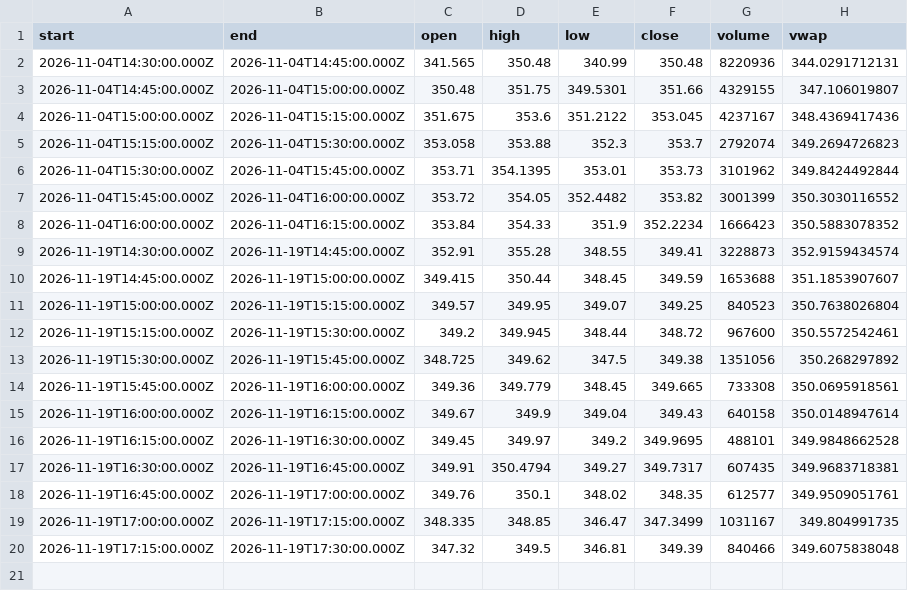
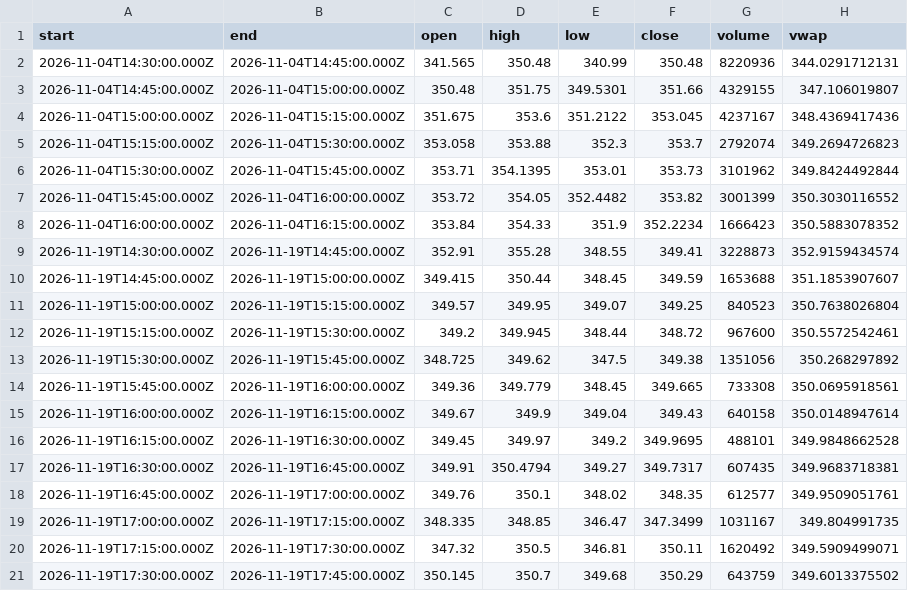
Before and after one commit to karab-commits/trading-desk, a CSV file: bars/AAPL_15m.csv, drawn as a sheet.

```diff
--- a/bars/AAPL_15m.csv
+++ b/bars/AAPL_15m.csv
@@ -19,2 +19,3 @@ start,end,open,high,low,close,volume,vwap
 2026-11-19T17:00:00.000Z,2026-11-19T17:15:00.000Z,348.335,348.85,346.47,347.3499,1031167,349.804991735
-2026-11-19T17:15:00.000Z,2026-11-19T17:30:00.000Z,347.32,349.5,346.81,349.39,840466,349.6075838048
+2026-11-19T17:15:00.000Z,2026-11-19T17:30:00.000Z,347.32,350.5,346.81,350.11,1620492,349.5909499071
+2026-11-19T17:30:00.000Z,2026-11-19T17:45:00.000Z,350.145,350.7,349.68,350.29,643759,349.6013375502
```
Also changed, not shown: 4 other files.
